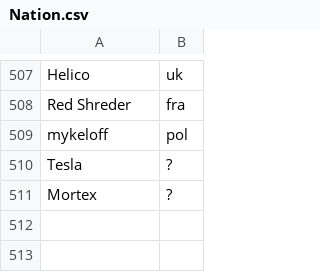
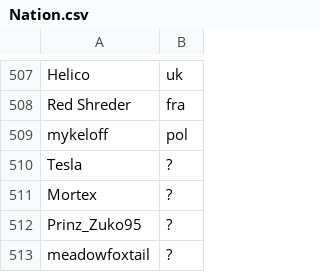
Before and after one commit to Loupphok/TWRC, a CSV file: data/Nation.csv, drawn as a sheet; only a part is shown, gaps mark what is left out.

Commit message:
Update Nation.csv

```diff
--- a/data/Nation.csv
+++ b/data/Nation.csv
@@ -511 +511,3 @@ Tesla;?
 Mortex;?
+Prinz_Zuko95;?
+meadowfoxtail;?
```
